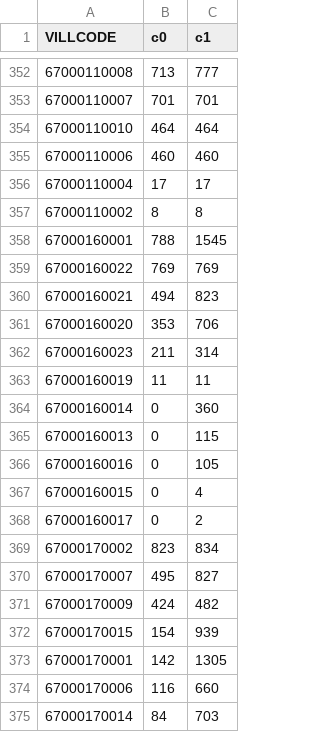
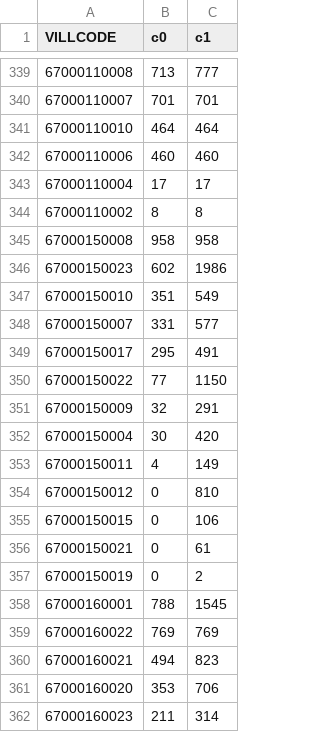
Before and after one commit to kiang/service.taipower.com.tw, a CSV file: docs/taipower.csv, drawn as a sheet; only a part is shown, gaps mark what is left out; the shorter side is filled out with more unchanged rows; the diff covers the shown part only.

```diff
--- a/docs/taipower.csv
+++ b/docs/taipower.csv
@@ -357,2 +344,15 @@ VILLCODE,c0,c1
 67000110002,8,8
+67000150008,958,958
+67000150023,602,1986
+67000150010,351,549
+67000150007,331,577
+67000150017,295,491
+67000150022,77,1150
+67000150009,32,291
+67000150004,30,420
+67000150011,4,149
+67000150012,0,810
+67000150015,0,106
+67000150021,0,61
+67000150019,0,2
 67000160001,788,1545
```
Also changed, not shown: 4 added rows, 12 removed rows and 14 moved rows elsewhere in this file, docs/cunli.csv.
